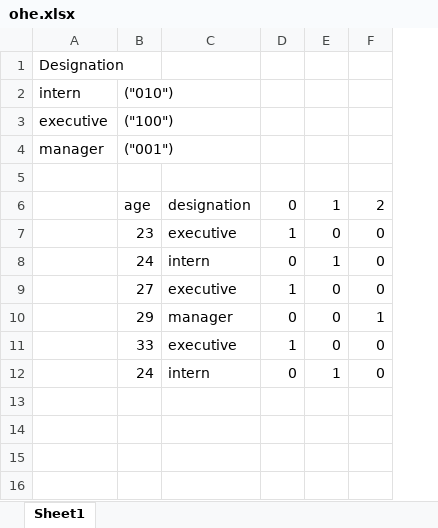
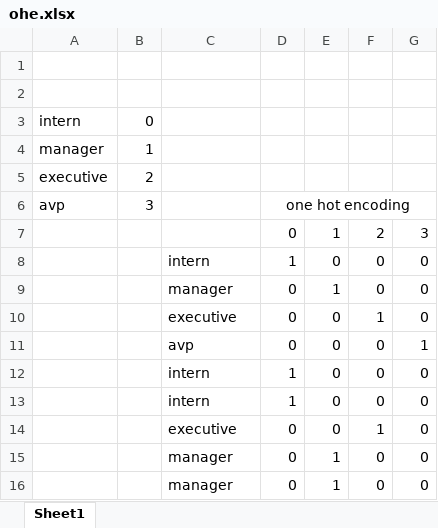
Before and after one commit to Spap123/DIG-Classes, an Excel workbook: 20th Aug Batch/ohe.xlsx, sheet Sheet1, drawn as a sheet; values as stored, in another font and other column widths than the file's, no borders; removed rows and columns are numbered as before the commit, all else as after; the diff names each change by its address in the sheet, - before the commit and + after, or states it on an @@ line.

Commit message:
Class Commit

```diff
--- a/20th Aug Batch/ohe.xlsx (sheet Sheet1)
+++ b/20th Aug Batch/ohe.xlsx (sheet Sheet1)
-column B, rows 2-3: ("010") | ("100"); rows 6-9: age | 23 | 24 | 27; rows 11-12: 33 | 24
+column B, row 3: 0; rows 5-6: 2 | 3
+column G, rows 7-9: 3 | 0 | 0; rows 12-13: 0 | 0; row 15: 0
-A1: Designation
+A1: (empty)
+row 2: (empty)
-row 6: (empty)
+row 6: avp | 3 |  | one hot encoding
+D6:G6 merged
-C7: designation
+C7: (empty)
-C8: executive
+C8: intern
-C9: intern
+C9: manager
+row 10:  |  | executive | 0 | 0 | 1 | 0
+row 11:  |  | avp | 0 | 0 | 0 | 1
-C12: executive
+C12: intern
-row 10:  | 29 | manager | 0 | 0 | 1
-C13: executive
+C13: intern
+row 14:  |  | executive | 0 | 0 | 1 | 0
-C15: intern
+C15: manager
+row 16:  |  | manager | 0 | 1 | 0 | 0
```
